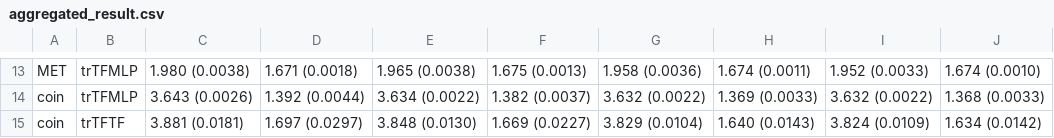
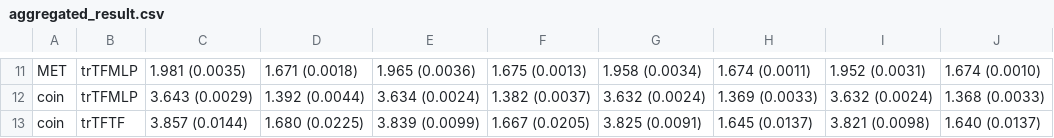
Before and after one commit to HollyRiver/TSTF, a CSV file: torch/aggregated_result.csv, drawn as a sheet; only a part is shown, gaps mark what is left out; addresses are those after the commit; the diff covers the shown part only; the diff names each change by its address in the sheet, - before the commit and + after, or states it on an @@ line.

```diff
--- a/torch/aggregated_result.csv
+++ b/torch/aggregated_result.csv
-C11: 1.980 (0.0038)
+C11: 1.981 (0.0035)
-E11: 1.965 (0.0038)
+E11: 1.965 (0.0036)
-G11: 1.958 (0.0036)
+G11: 1.958 (0.0034)
-I11: 1.952 (0.0033)
+I11: 1.952 (0.0031)
-C12: 3.643 (0.0026)
+C12: 3.643 (0.0029)
-E12: 3.634 (0.0022)
+E12: 3.634 (0.0024)
-G12: 3.632 (0.0022)
+G12: 3.632 (0.0024)
-I12: 3.632 (0.0022)
+I12: 3.632 (0.0024)
-C13: 3.881 (0.0181)
+C13: 3.857 (0.0144)
-D13: 1.697 (0.0297)
+D13: 1.680 (0.0225)
-E13: 3.848 (0.0130)
+E13: 3.839 (0.0099)
-F13: 1.669 (0.0227)
+F13: 1.667 (0.0205)
-G13: 3.829 (0.0104)
+G13: 3.825 (0.0091)
-H13: 1.640 (0.0143)
+H13: 1.645 (0.0137)
-I13: 3.824 (0.0109)
+I13: 3.821 (0.0098)
-J13: 1.634 (0.0142)
+J13: 1.640 (0.0137)
```
Also changed, not shown: 1 added row, 3 removed rows and 27 edited cells elsewhere in this file, 2 other files.
